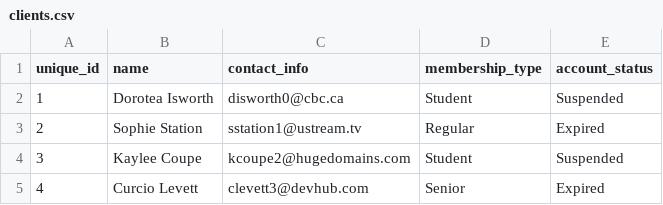
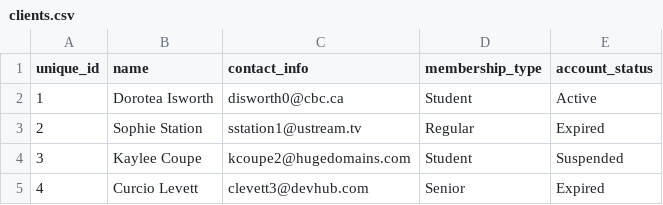
Before and after one commit to zachsevart/EECS-447-Term-Project, a CSV file: Project_Part_5/Data/clients.csv, drawn as a sheet; only a part is shown.

Commit message:
Added client loan status

```diff
--- a/Project_Part_5/Data/clients.csv
+++ b/Project_Part_5/Data/clients.csv
@@ -1,3 +1,3 @@
 unique_id, name, contact_info, membership_type, account_status
-1,Dorotea Isworth,disworth0@cbc.ca,Student,Suspended
+1,Dorotea Isworth,disworth0@cbc.ca,Student,Active
 2,Sophie Station,sstation1@ustream.tv,Regular,Expired
```
Also changed, not shown: 2 other files.
